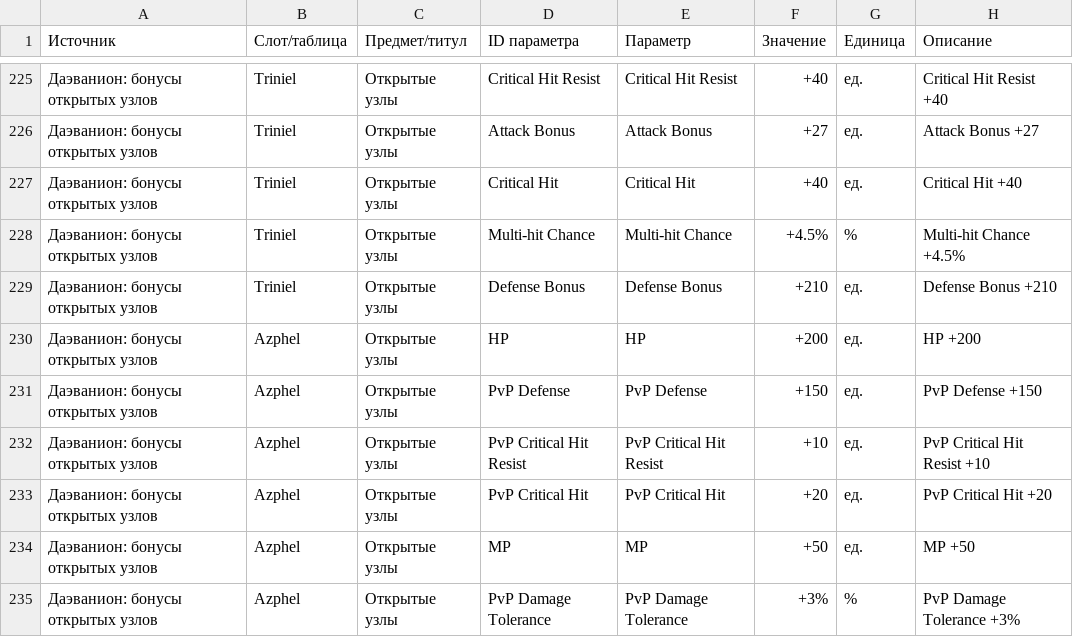
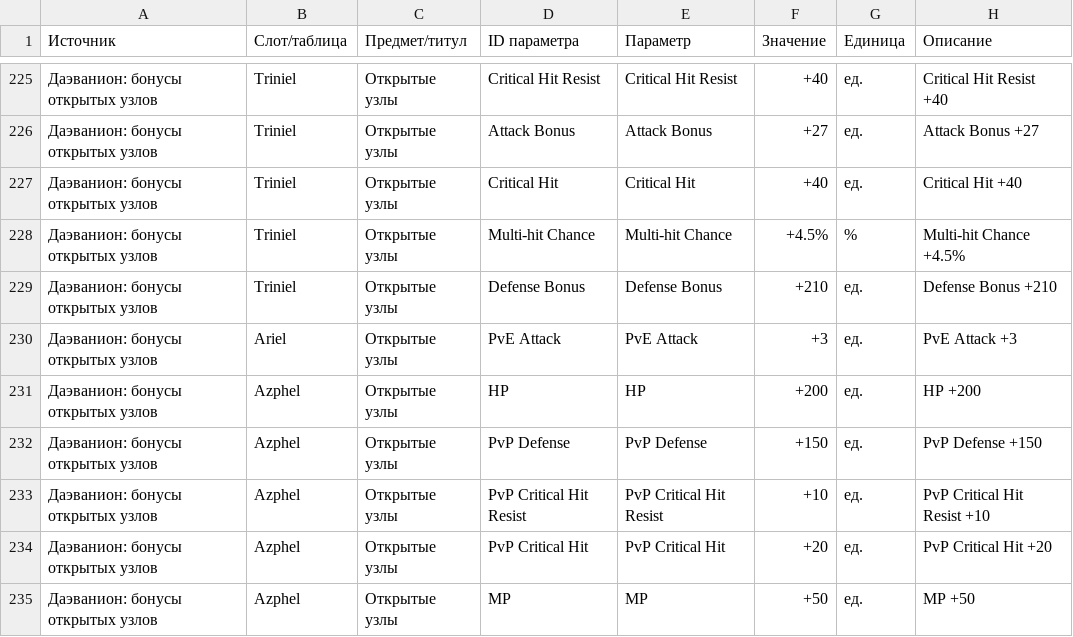
Before and after one commit to bdmwoosa777-coder/leamstat, a CSV file: data/leam_stat_details.csv, drawn as a sheet; only a part is shown, gaps mark what is left out; the shorter side is filled out with more unchanged rows; the diff names each change by its address in the sheet, - before the commit and + after, or states it on an @@ line.

```diff
--- a/data/leam_stat_details.csv
+++ b/data/leam_stat_details.csv
+row 230: Даэванион: бонусы открытых узлов | Ariel | Открытые узлы | PvE Attack | PvE Attack | +3 | ед. | PvE Attack +3
```
Also changed, not shown: data/leam_stats.csv, 5 other files.
